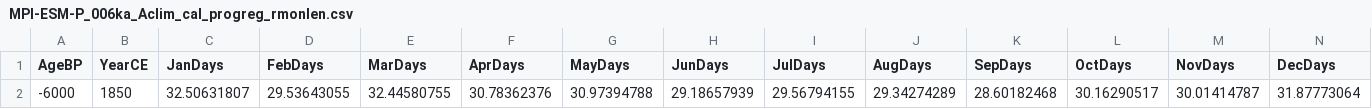
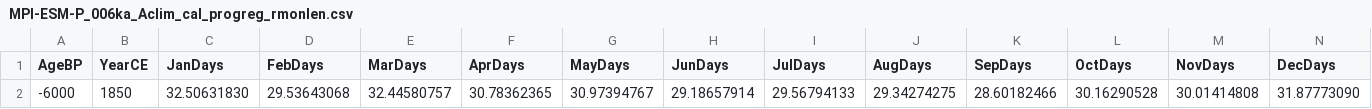
Before and after one commit to pjbartlein/PaleoCalAdjust, a CSV file: data/month_lengths/MPI-ESM-P_006ka_Aclim_cal_progreg_rmonlen.csv, drawn as a sheet; only a part is shown; removed rows and columns are numbered as before the commit, all else as after; rows hold the shown columns only; the diff names each change by its address in the sheet, - before the commit and + after, or states it on an @@ line.

```diff
--- a/data/month_lengths/MPI-ESM-P_006ka_Aclim_cal_progreg_rmonlen.csv
+++ b/data/month_lengths/MPI-ESM-P_006ka_Aclim_cal_progreg_rmonlen.csv
-row 2: -6000 | 1850 | 32.50631807 | 29.53643055 | 32.44580755 | 30.78362376 | 30.97394788 | 29.18657939 | 29.56794155 | 29.34274289 | 28.60182468 | 30.16290517 | 30.01414787 | 31.87773064
+row 2: -6000 | 1850 | 32.50631830 | 29.53643068 | 32.44580757 | 30.78362365 | 30.97394767 | 29.18657914 | 29.56794133 | 29.34274275 | 28.60182466 | 30.16290528 | 30.01414808 | 31.87773090
```
Also changed, not shown: data/month_lengths/CCSM4_006ka_Aclim_cal_365_day_rmonlen.csv, data/month_lengths/CCSM4_006ka_Amon_cal_noleap_rmonlen.csv, 42 other files.
